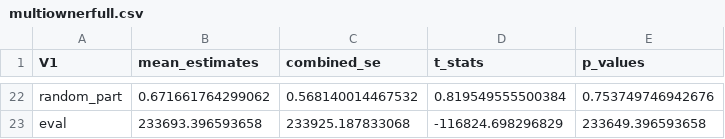
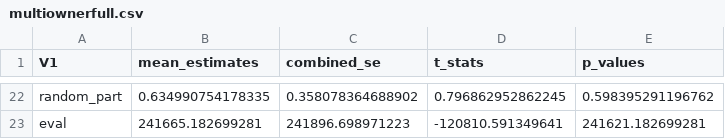
Before and after one commit to maiktreya/petit-rentier-HFCS, a CSV file: prod/mixed_models/out/multiownerfull.csv, drawn as a sheet; only a part is shown, gaps mark what is left out; the diff covers the shown part only; the diff names each change by its address in the sheet, - before the commit and + after, or states it on an @@ line.

Commit message:
implemented_fixed_model

```diff
--- a/prod/mixed_models/out/multiownerfull.csv
+++ b/prod/mixed_models/out/multiownerfull.csv
-B22 (mean_estimates): 0.671661764299062
+B22 (mean_estimates): 0.634990754178335
-C22 (combined_se): 0.568140014467532
+C22 (combined_se): 0.358078364688902
-D22 (t_stats): 0.819549555500384
+D22 (t_stats): 0.796862952862245
-E22 (p_values): 0.753749746942676
+E22 (p_values): 0.598395291196762
-B23 (mean_estimates): 233693.396593658
+B23 (mean_estimates): 241665.182699281
-C23 (combined_se): 233925.187833068
+C23 (combined_se): 241896.698971223
-D23 (t_stats): -116824.698296829
+D23 (t_stats): -120810.591349641
-E23 (p_values): 233649.396593658
+E23 (p_values): 241621.182699281
```
Also changed, not shown: 4 added rows, 4 removed rows and 55 edited cells elsewhere in this file, 1 other file.
